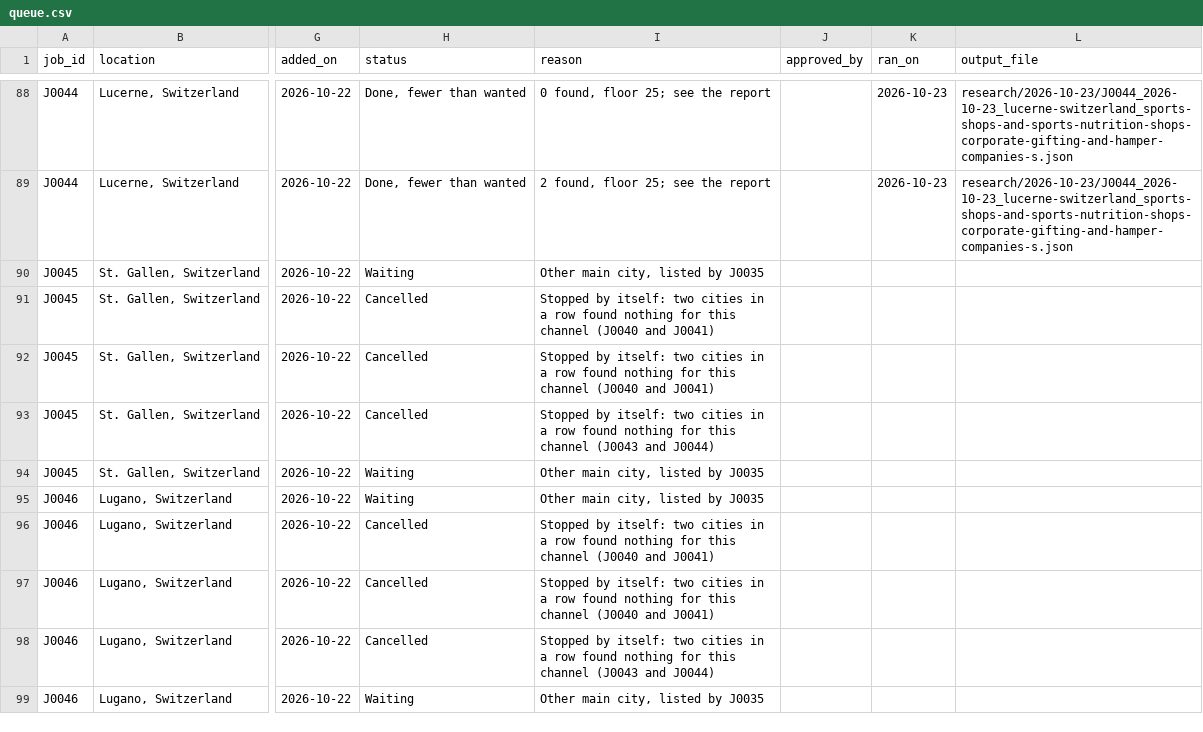
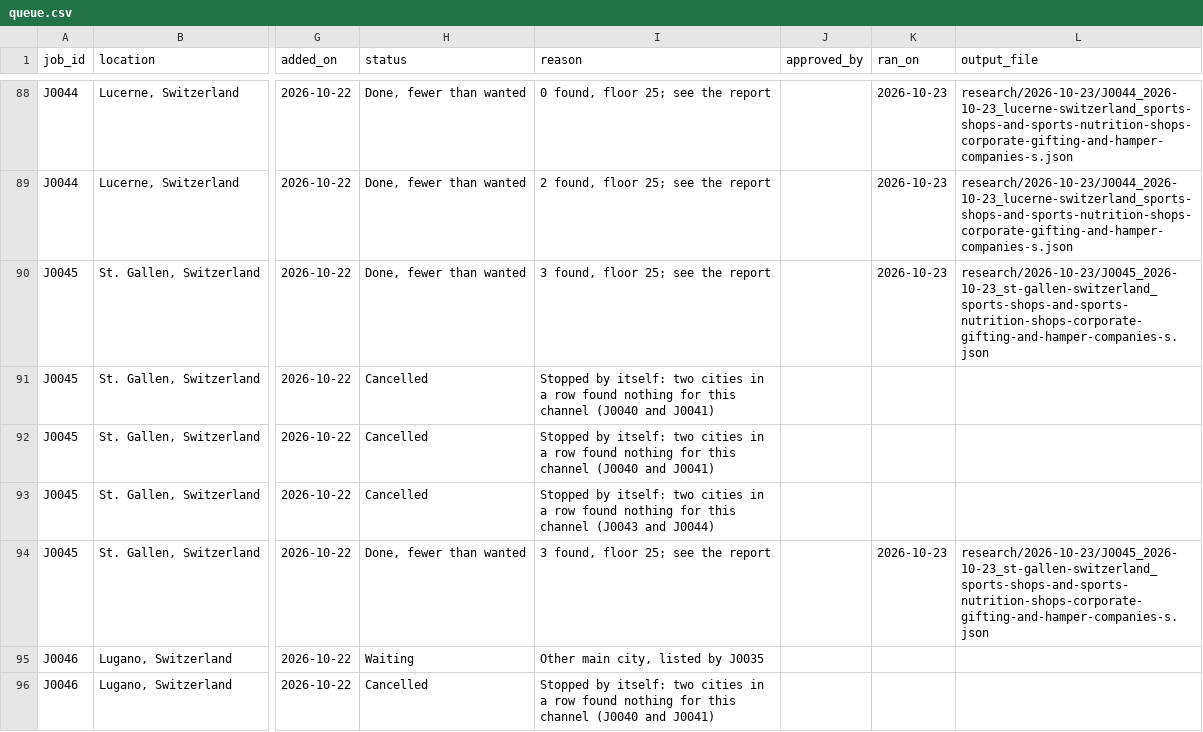
Before and after one commit to amodhsharma/diablo-outreach-v2, a CSV file: research/queue.csv, drawn as a sheet; only a part is shown, gaps mark what is left out; the shorter side is filled out with more unchanged rows; the diff names each change by its address in the sheet, - before the commit and + after, or states it on an @@ line.

```diff
--- a/research/queue.csv
+++ b/research/queue.csv
-H90 (status): Waiting
+H90 (status): Done, fewer than wanted
-I90 (reason): Other main city, listed by J0035
+I90 (reason): 3 found, floor 25; see the report
-K90 (ran_on): (empty)
+K90 (ran_on): 2026-10-23
-L90 (output_file): (empty)
+L90 (output_file): research/2026-10-23/J0045_2026-10-23_st-gallen-switzerland_sports-shops-and-sports-nutrition-shops-corporate-gifting-and-hamper-companies-s.json
-H94 (status): Waiting
+H94 (status): Done, fewer than wanted
-I94 (reason): Other main city, listed by J0035
+I94 (reason): 3 found, floor 25; see the report
-K94 (ran_on): (empty)
+K94 (ran_on): 2026-10-23
-L94 (output_file): (empty)
+L94 (output_file): research/2026-10-23/J0045_2026-10-23_st-gallen-switzerland_sports-shops-and-sports-nutrition-shops-corporate-gifting-and-hamper-companies-s.json
```
Also changed, not shown: 3 other files.
